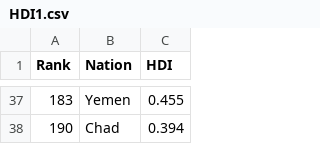
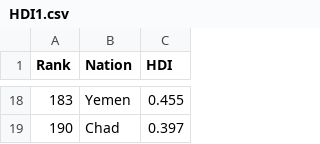
Before and after one commit to olilambourn/olilambourn.github.io, a CSV file: HDI1.csv, drawn as a sheet; only a part is shown, gaps mark what is left out; the diff covers the shown part only.

```diff
--- a/HDI1.csv
+++ b/HDI1.csv
@@ -37,2 +18,2 @@
 183,Yemen,0.455
-190,Chad,0.394
+190,Chad,0.397
```
Also changed, not shown: 19 removed rows elsewhere in this file.
